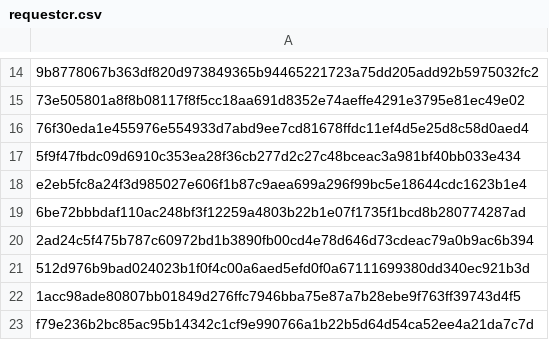
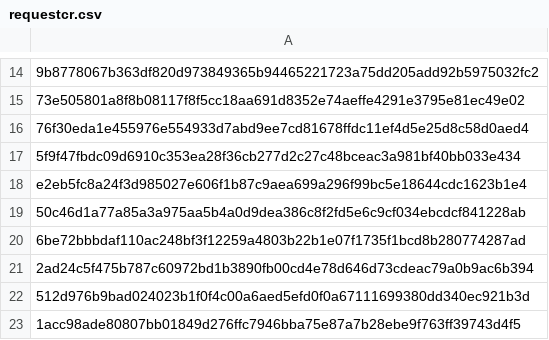
Before and after one commit to mabbsolute/tgs, a CSV file: requestcr.csv, drawn as a sheet; only a part is shown, gaps mark what is left out; the shorter side is filled out with more unchanged rows; the diff names each change by its address in the sheet, - before the commit and + after, or states it on an @@ line.

Commit message:
Update requestcr.csv

```diff
--- a/requestcr.csv
+++ b/requestcr.csv
+row 19: 50c46d1a77a85a3a975aa5b4a0d9dea386c8f2fd5e6c9cf034ebcdcf841228ab
```
